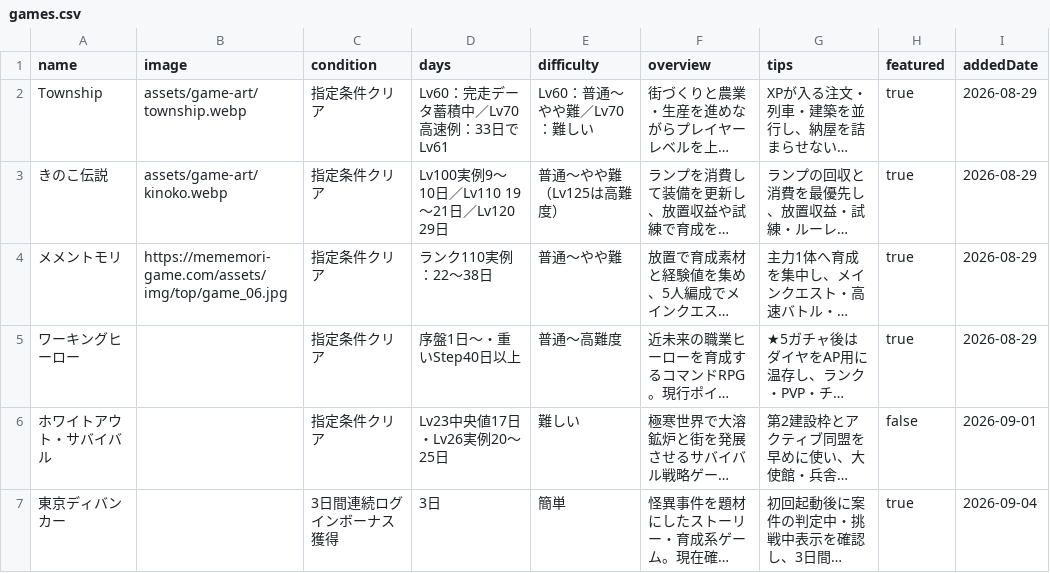
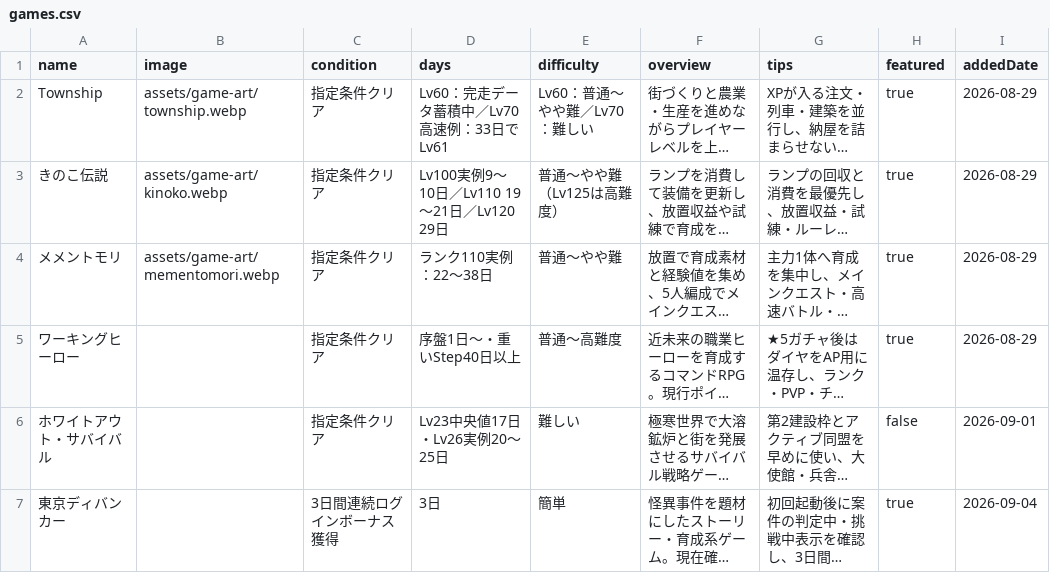
Before and after one commit to POIGAME-LAB/poigamelab, a CSV file: games.csv, drawn as a sheet; only a part is shown; long unchanged cells end in …; the diff names each change by its address in the sheet, - before the commit and + after, or states it on an @@ line.

Commit message:
Use approved local MementoMori artwork

```diff
--- a/games.csv
+++ b/games.csv
-B4 (image): https://mememori-game.com/assets/img/top/game_06.jpg
+B4 (image): assets/game-art/mementomori.webp
```
